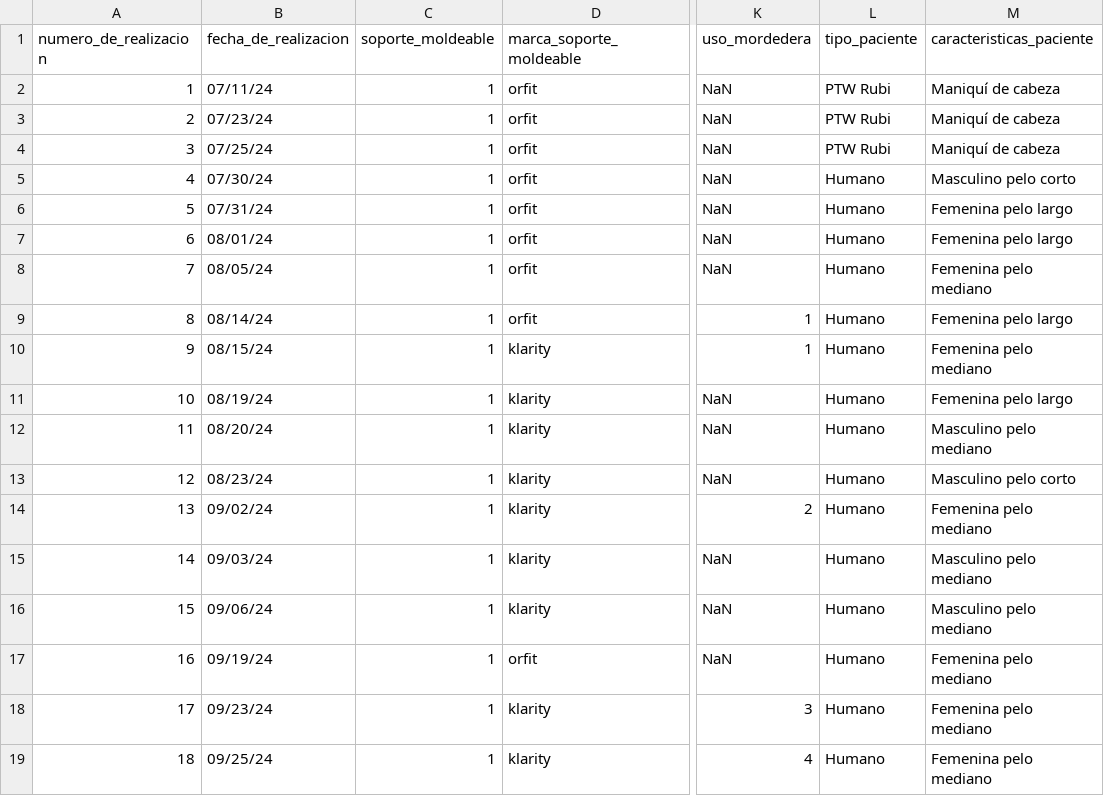
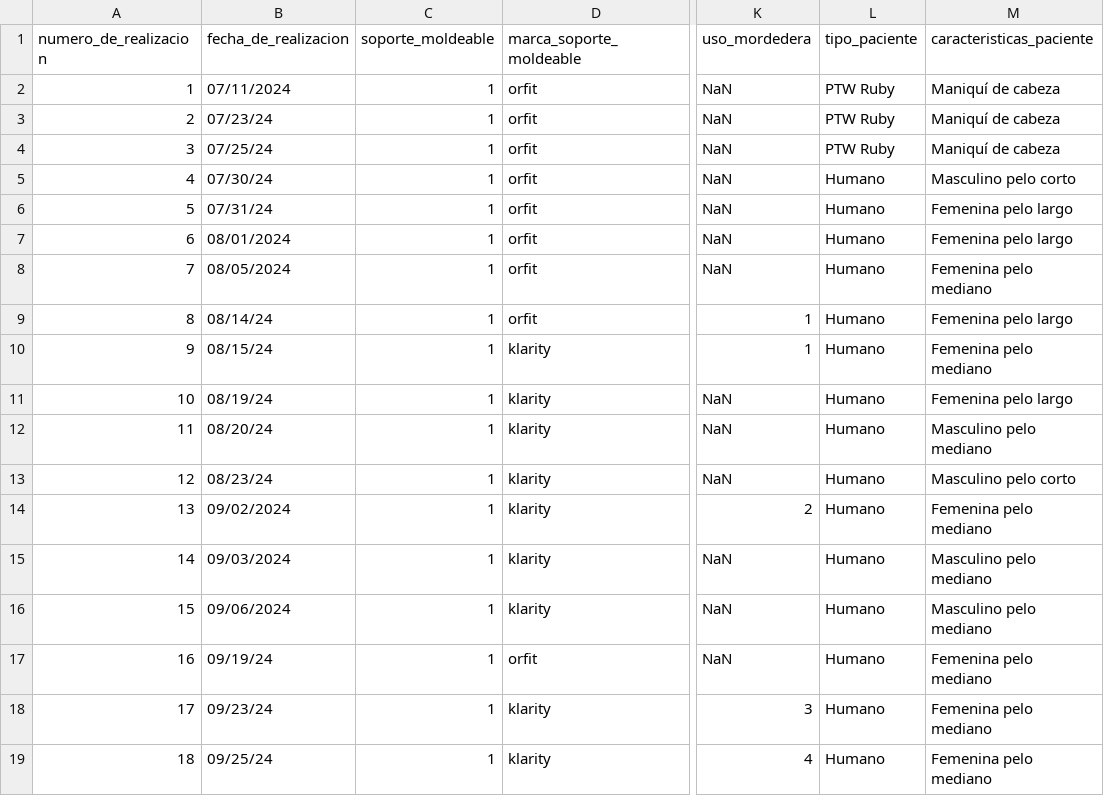
Before and after one commit to ChristopherLR12/Radioterapia_SS, a CSV file: Accesorios/colocacion_pre_radiocirugia.csv, drawn as a sheet; only a part is shown, gaps mark what is left out; the diff names each change by its address in the sheet, - before the commit and + after, or states it on an @@ line.

```diff
--- a/Accesorios/colocacion_pre_radiocirugia.csv
+++ b/Accesorios/colocacion_pre_radiocirugia.csv
-B2 (fecha_de_realizacion): 07/11/24
+B2 (fecha_de_realizacion): 07/11/2024
-L2:L4 (tipo_paciente): PTW Rubi
+L2:L4 (tipo_paciente): PTW Ruby
-B7 (fecha_de_realizacion): 08/01/24
+B7 (fecha_de_realizacion): 08/01/2024
-B8 (fecha_de_realizacion): 08/05/24
+B8 (fecha_de_realizacion): 08/05/2024
-B14 (fecha_de_realizacion): 09/02/24
+B14 (fecha_de_realizacion): 09/02/2024
-B15 (fecha_de_realizacion): 09/03/24
+B15 (fecha_de_realizacion): 09/03/2024
-B16 (fecha_de_realizacion): 09/06/24
+B16 (fecha_de_realizacion): 09/06/2024
```
Also changed, not shown: 5 other files.
